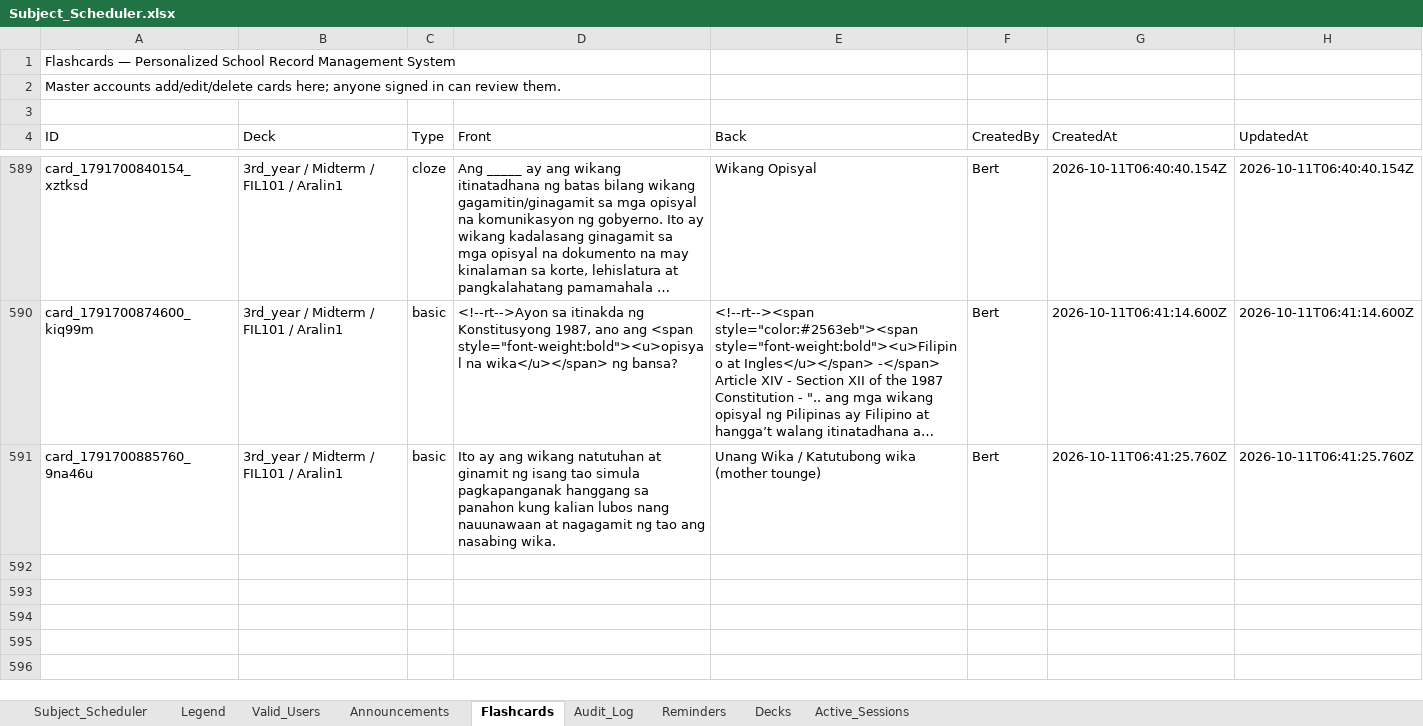
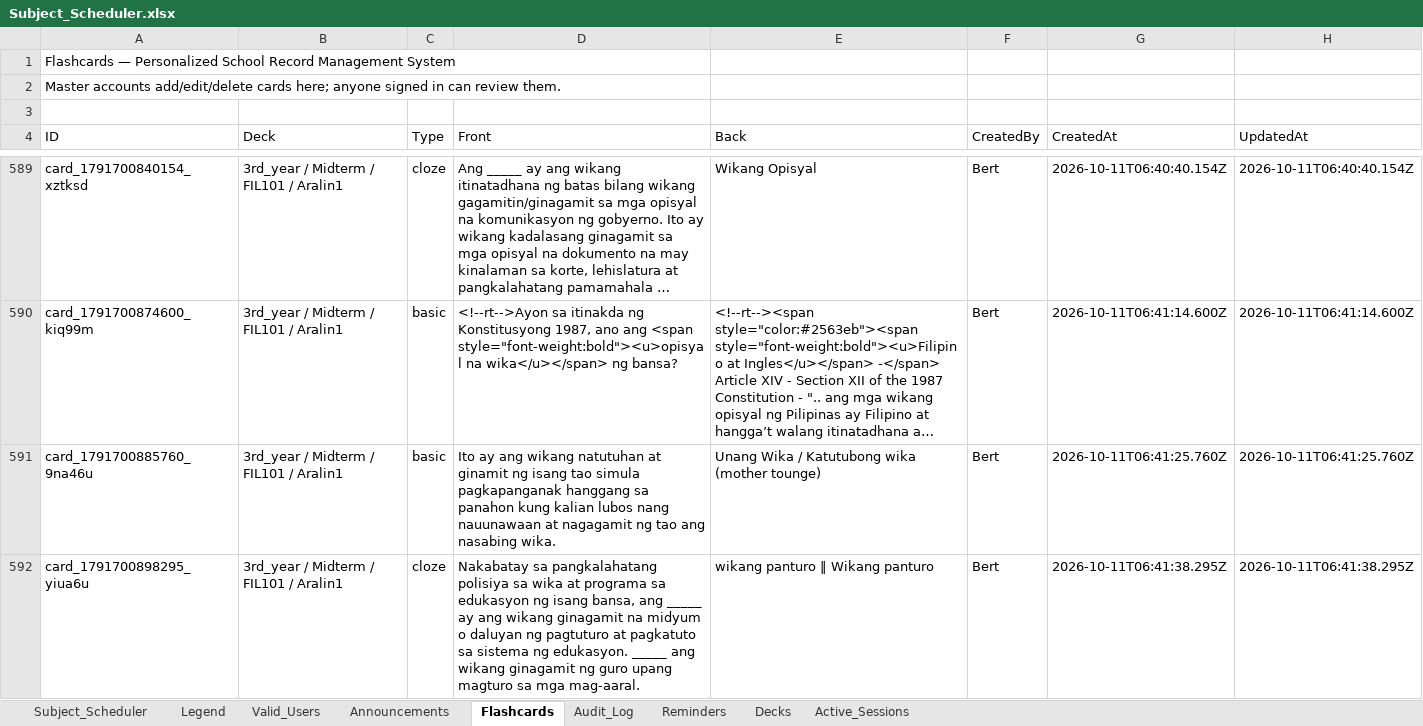
Before and after one commit to fielalbert2026/school-record-management-system, an Excel workbook: Subject_Scheduler.xlsx, sheet Flashcards, drawn as a sheet; only a part is shown, gaps mark what is left out; long unchanged cells end in …; values as stored, in another font and other column widths than the file's, no borders; the diff names each change by its address in the sheet, - before the commit and + after, or states it on an @@ line.

Commit message:
Flashcards: Add Flashcard — by Bert

```diff
--- a/Subject_Scheduler.xlsx (sheet Flashcards)
+++ b/Subject_Scheduler.xlsx (sheet Flashcards)
+row 592: card_1791700898295_yiua6u | 3rd_year / Midterm / FIL101 / Aralin1 | cloze | Nakabatay sa pangkalahatang polisiya sa wika at programa sa edukasyon ng isang bansa, ang _____ ay ang wikang ginagamit na midyum o daluyan ng pagtuturo at pagkatuto sa sistema ng edukasyon. _____ ang wikang ginagamit ng guro upang magturo sa mga mag-aaral. | wikang panturo ‖ Wikang panturo | Bert | 2026-10-11T06:41:38.295Z | 2026-10-11T06:41:38.295Z
```
Also changed, not shown: sheet Audit_Log.
